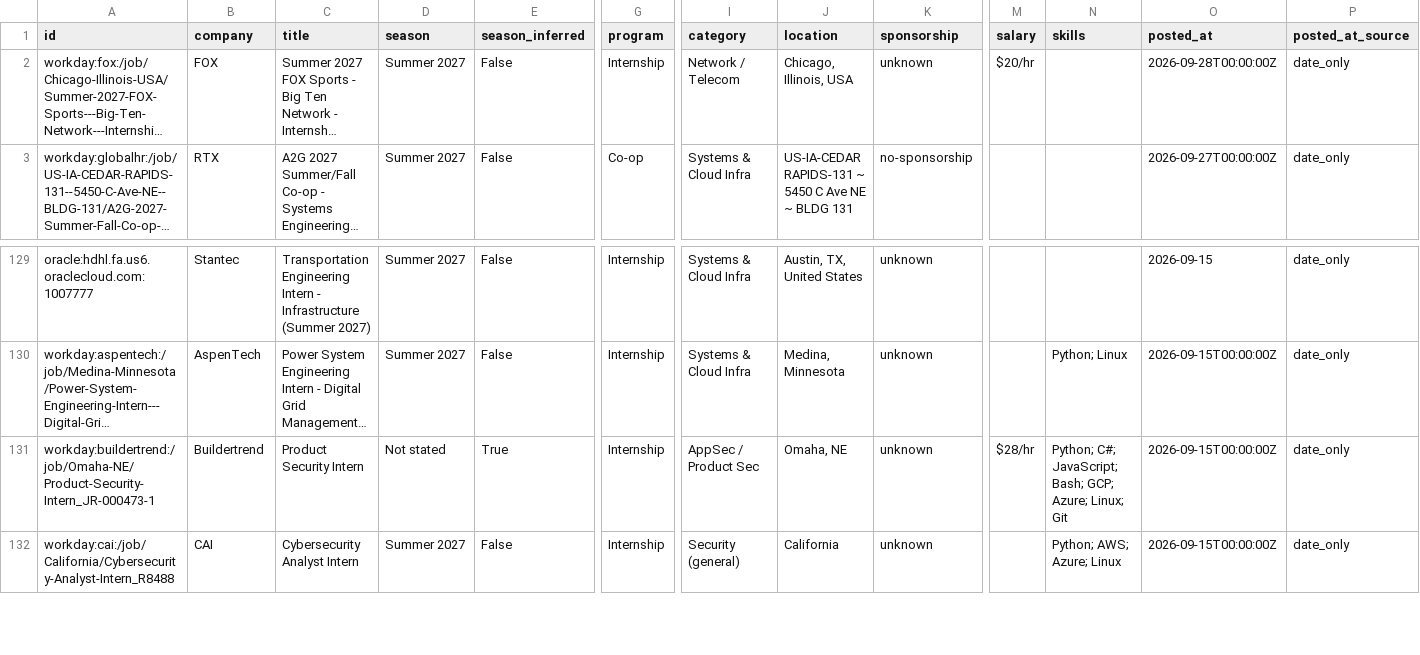
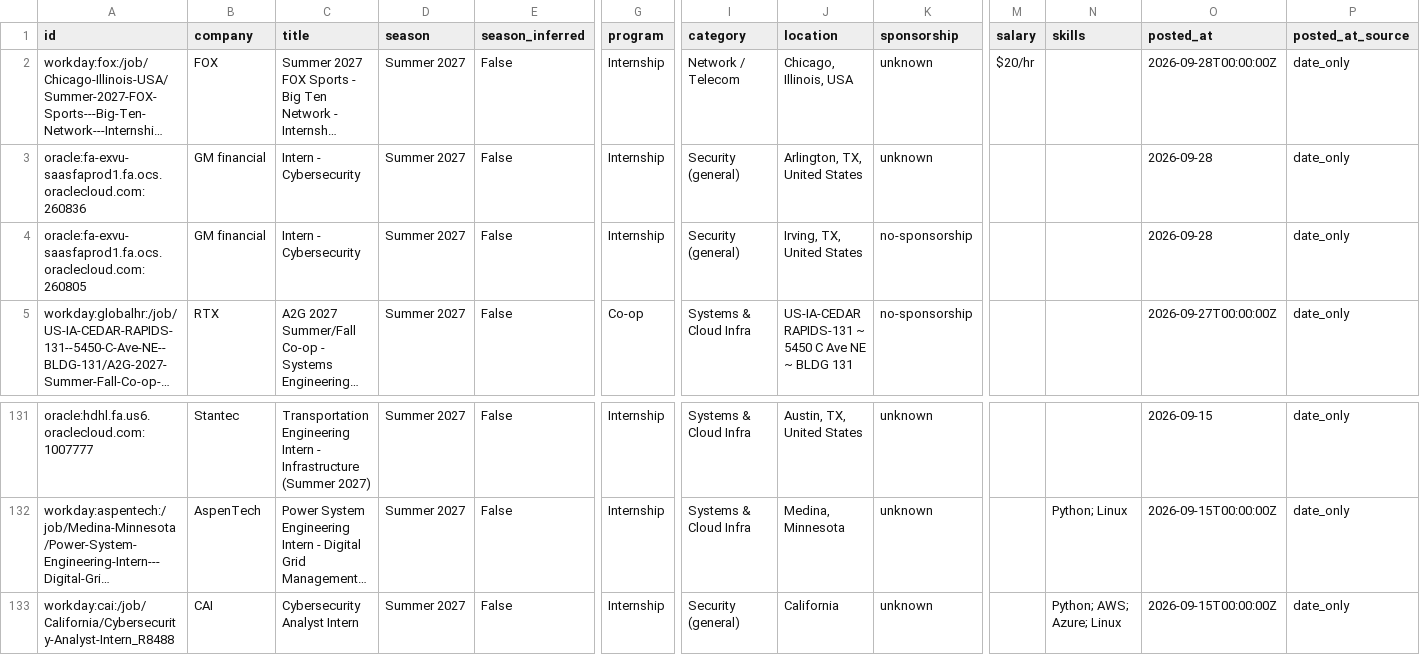
Before and after one commit to ihrtkaii/secnet-internships, a CSV file: data/internships.csv, drawn as a sheet; only a part is shown, gaps mark what is left out; long unchanged cells end in …; removed rows and columns are numbered as before the commit, all else as after; rows hold the shown columns only; the diff names each change by its address in the sheet, - before the commit and + after, or states it on an @@ line.

```diff
--- a/data/internships.csv
+++ b/data/internships.csv
+row 3: oracle:fa-exvu-saasfaprod1.fa.ocs.oraclecloud.com:260836 | GM financial | Intern - Cybersecurity | Summer 2027 | False | Internship | Security (general) | Arlington, TX, United States | unknown |  |  | 2026-09-28 | date_only
+row 4: oracle:fa-exvu-saasfaprod1.fa.ocs.oraclecloud.com:260805 | GM financial | Intern - Cybersecurity | Summer 2027 | False | Internship | Security (general) | Irving, TX, United States | no-sponsorship |  |  | 2026-09-28 | date_only
-row 131: workday:buildertrend:/job/Omaha-NE/Product-Security-Intern_JR-000473-1 | Buildertrend | Product Security Intern | Not stated | True | Internship | AppSec / Product Sec | Omaha, NE | unknown | $28/hr | Python; C#; JavaScript; Bash; GCP; Azure; Linux; Git | 2026-09-15T00:00:00Z | date_only
```
Also changed, not shown: docs/internships.csv, 15 other files.
